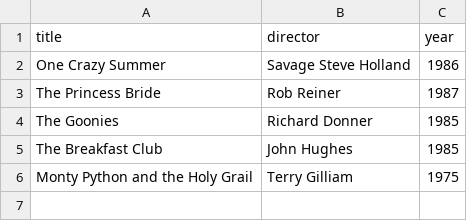
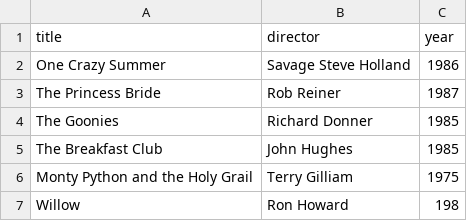
Before and after one commit to MrAriez/webflyx, a CSV file: classics.csv, drawn as a sheet; the diff names each change by its address in the sheet, - before the commit and + after, or states it on an @@ line.

Commit message:
modified:   classics.csv

```diff
--- a/classics.csv
+++ b/classics.csv
+row 7: Willow | Ron Howard | 198
```
